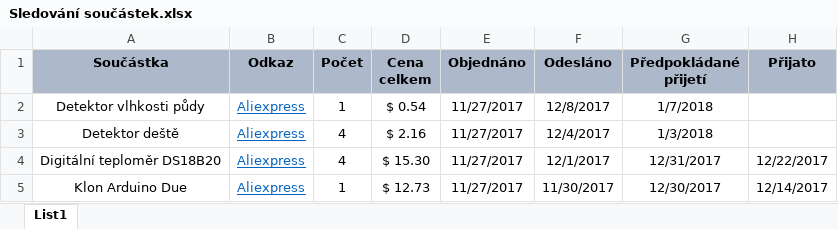
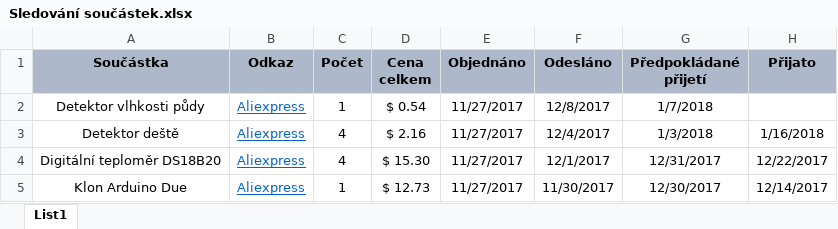
Before and after one commit to Tmthetom/master_thesis, an Excel workbook: Dokumentace/Dokumentační podklady/Objednané součástky/Sledování součástek.xlsx, sheet List1, drawn as a sheet; values as stored, in another font and other column widths than the file's, no borders; table styles not drawn; the diff names each change by its address in the sheet, - before the commit and + after, or states it on an @@ line.

Commit message:
Updated parts tracking information

```diff
--- a/Dokumentace/Dokumentační podklady/Objednané součástky/Sledování součástek.xlsx (sheet List1)
+++ b/Dokumentace/Dokumentační podklady/Objednané součástky/Sledování součástek.xlsx (sheet List1)
-H3 (Přijato): (empty)
+H3 (Přijato): 1/16/2018
```
